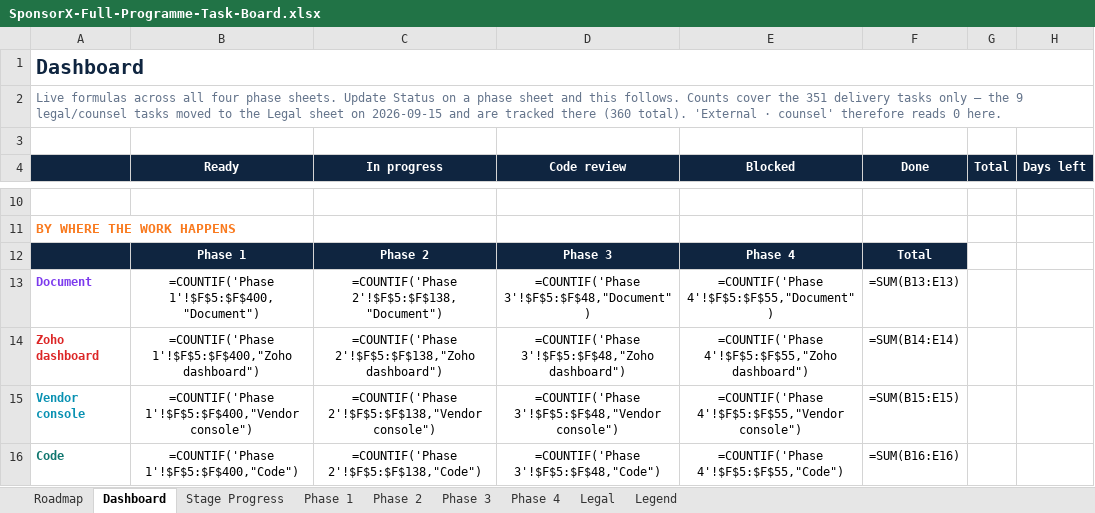
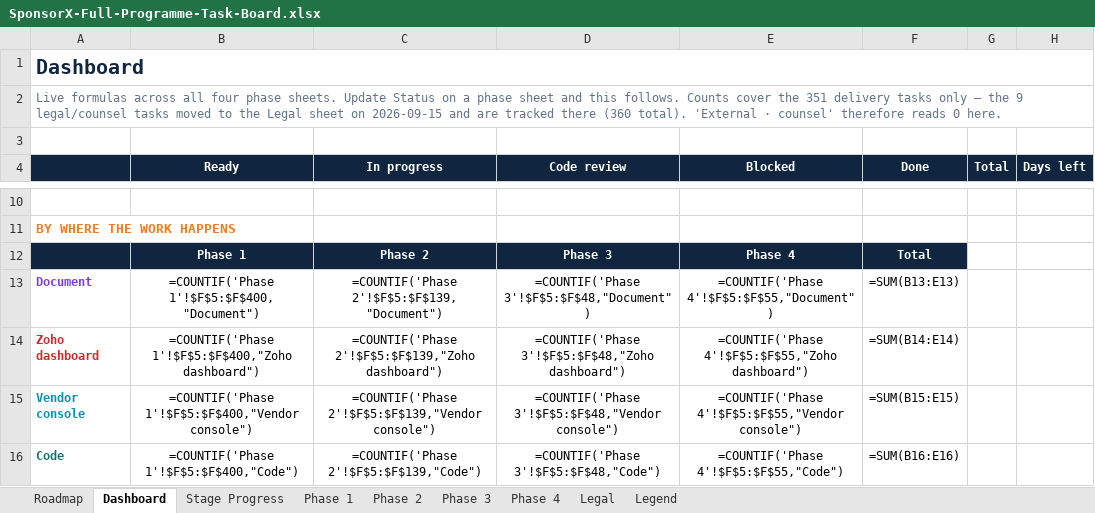
Before and after one commit to BTG-Sports/sponsorX_dev, an Excel workbook: Claude outputs/SponsorX-Full-Programme-Task-Board.xlsx, sheet Dashboard, drawn as a sheet; only a part is shown, gaps mark what is left out; values as stored, in another font and other column widths than the file's, no borders; formulas without a stored value are shown as written; the diff covers the shown part only; the diff names each change by its address in the sheet, - before the commit and + after, or states it on an @@ line.

```diff
--- a/Claude outputs/SponsorX-Full-Programme-Task-Board.xlsx (sheet Dashboard)
+++ b/Claude outputs/SponsorX-Full-Programme-Task-Board.xlsx (sheet Dashboard)
-C13 (In progress): =COUNTIF('Phase 2'!$F$5:$F$138,"Document")
+C13 (In progress): =COUNTIF('Phase 2'!$F$5:$F$139,"Document")
-C14 (In progress): =COUNTIF('Phase 2'!$F$5:$F$138,"Zoho dashboard")
+C14 (In progress): =COUNTIF('Phase 2'!$F$5:$F$139,"Zoho dashboard")
-C15 (In progress): =COUNTIF('Phase 2'!$F$5:$F$138,"Vendor console")
+C15 (In progress): =COUNTIF('Phase 2'!$F$5:$F$139,"Vendor console")
-C16 (In progress): =COUNTIF('Phase 2'!$F$5:$F$138,"Code")
+C16 (In progress): =COUNTIF('Phase 2'!$F$5:$F$139,"Code")
```
Also changed, not shown: 11 edited cells elsewhere in this sheet, sheet Phase 2, 2 other files.
